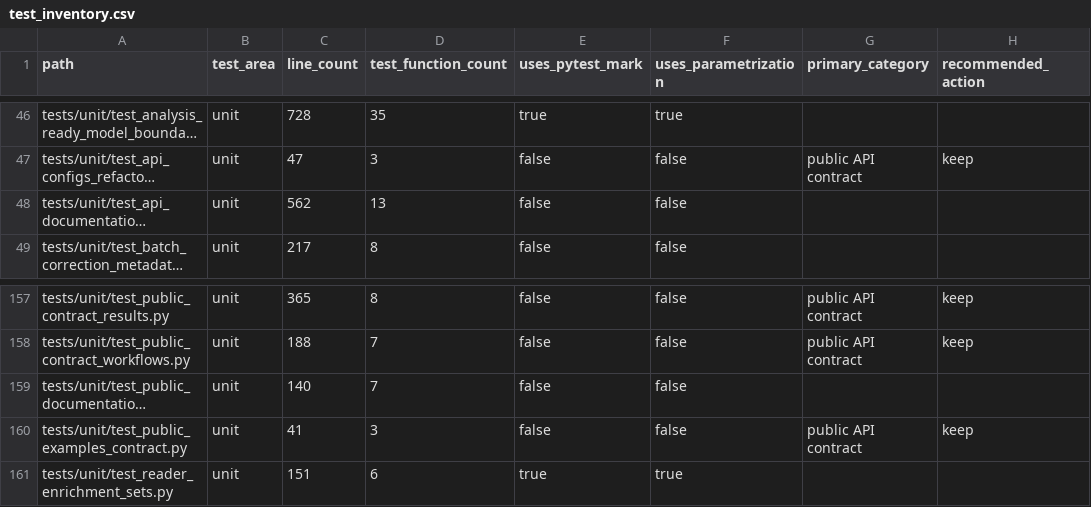
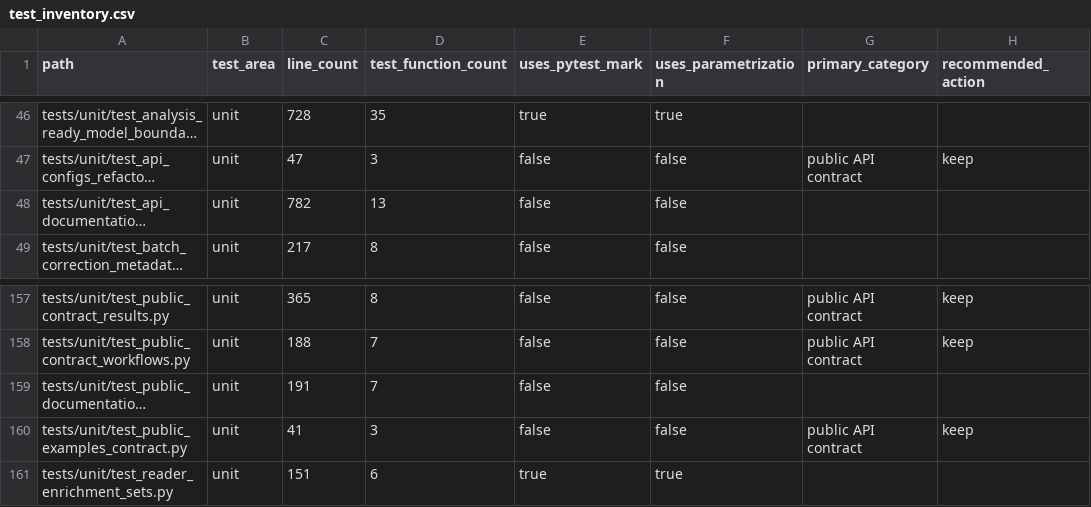
Before and after one commit to falconsmilie/phospy, a CSV file: docs/testing/test_inventory.csv, drawn as a sheet; only a part is shown, gaps mark what is left out; long unchanged cells end in …; the diff names each change by its address in the sheet, - before the commit and + after, or states it on an @@ line.

```diff
--- a/docs/testing/test_inventory.csv
+++ b/docs/testing/test_inventory.csv
-C48 (line_count): 562
+C48 (line_count): 782
-C159 (line_count): 140
+C159 (line_count): 191
```
Also changed, not shown: 7 other files.
